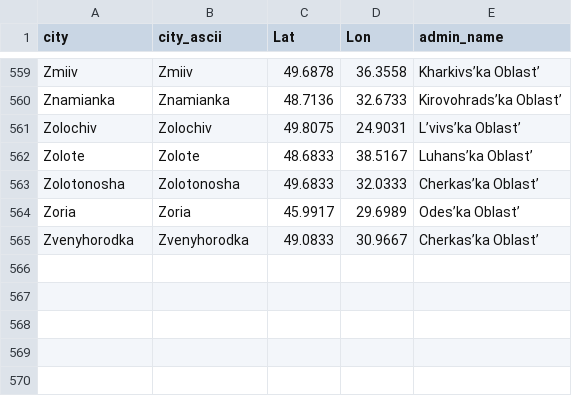
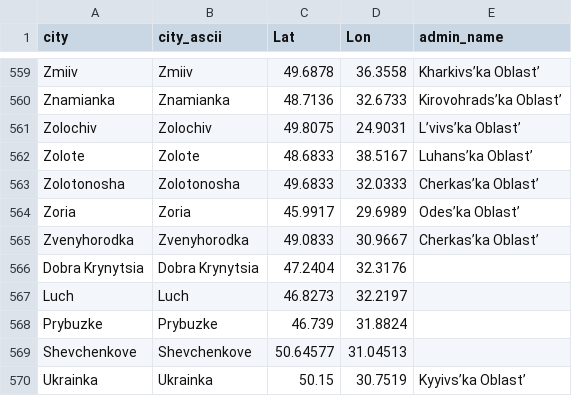
Before and after one commit to vi-enne/controlCitiesUkraine, a CSV file: ukraineCities.csv, drawn as a sheet; only a part is shown, gaps mark what is left out.

Commit message:
Update ukraineCities.csv

```diff
--- a/ukraineCities.csv
+++ b/ukraineCities.csv
@@ -565 +565,6 @@ Zoria,Zoria,45.9917,29.6989,Odes’ka Oblast’
 Zvenyhorodka,Zvenyhorodka,49.0833,30.9667,Cherkas’ka Oblast’
+Dobra Krynytsia ,Dobra Krynytsia ,47.2404,32.3176,
+Luch ,Luch ,46.8273,32.2197,
+Prybuzke ,Prybuzke ,46.739,31.8824,
+Shevchenkove ,Shevchenkove ,50.64577,31.04513,
+Ukrainka ,Ukrainka ,50.15,30.7519,Kyyivs’ka Oblast’
```
